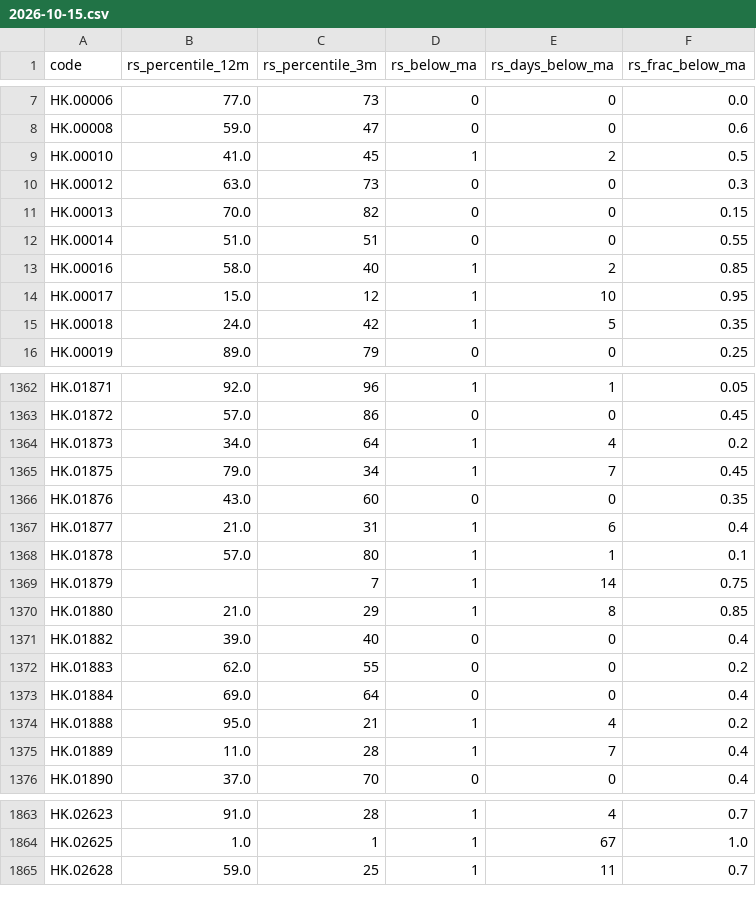
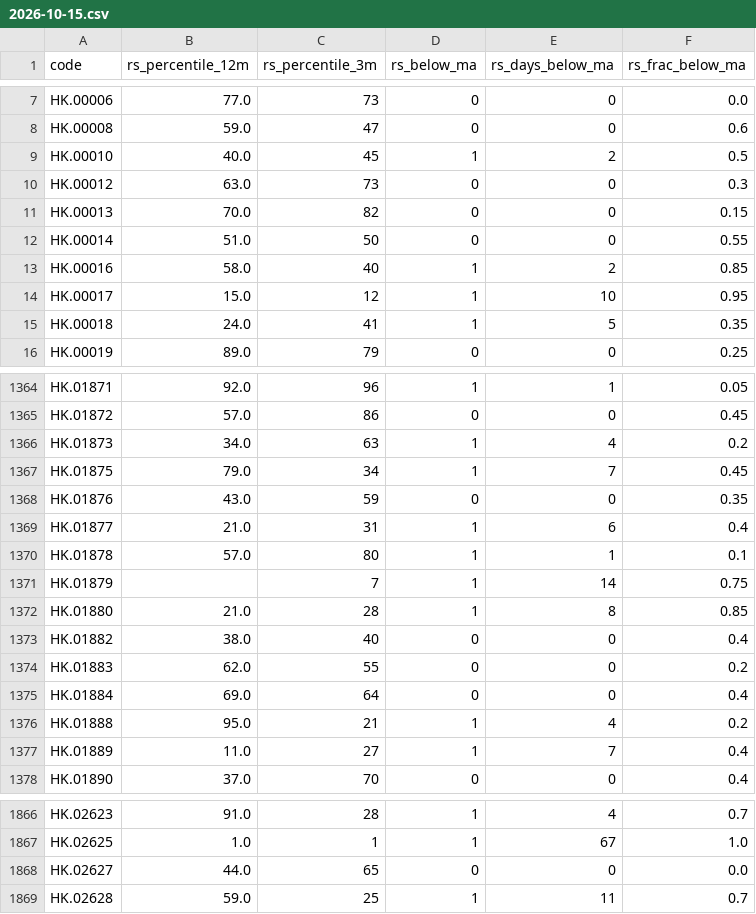
Before and after one commit to EricXue92/momentum-scanner, a CSV file: data/hk_rs/2026-10-15.csv, drawn as a sheet; only a part is shown, gaps mark what is left out; the diff covers the shown part only.

```diff
--- a/data/hk_rs/2026-10-15.csv
+++ b/data/hk_rs/2026-10-15.csv
@@ -8,9 +8,9 @@ HK.00006,77.0,73,0,0,0.0
 HK.00008,59.0,47,0,0,0.6
-HK.00010,41.0,45,1,2,0.5
+HK.00010,40.0,45,1,2,0.5
 HK.00012,63.0,73,0,0,0.3
 HK.00013,70.0,82,0,0,0.15
-HK.00014,51.0,51,0,0,0.55
+HK.00014,51.0,50,0,0,0.55
 HK.00016,58.0,40,1,2,0.85
 HK.00017,15.0,12,1,10,0.95
-HK.00018,24.0,42,1,5,0.35
+HK.00018,24.0,41,1,5,0.35
 HK.00019,89.0,79,0,0,0.25
@@ -1363,5 +1365,5 @@ HK.01871,92.0,96,1,1,0.05
 HK.01872,57.0,86,0,0,0.45
-HK.01873,34.0,64,1,4,0.2
+HK.01873,34.0,63,1,4,0.2
 HK.01875,79.0,34,1,7,0.45
-HK.01876,43.0,60,0,0,0.35
+HK.01876,43.0,59,0,0,0.35
 HK.01877,21.0,31,1,6,0.4
@@ -1369,4 +1371,4 @@ HK.01878,57.0,80,1,1,0.1
 HK.01879,,7,1,14,0.75
-HK.01880,21.0,29,1,8,0.85
-HK.01882,39.0,40,0,0,0.4
+HK.01880,21.0,28,1,8,0.85
+HK.01882,38.0,40,0,0,0.4
 HK.01883,62.0,55,0,0,0.2
@@ -1374,3 +1376,3 @@ HK.01884,69.0,64,0,0,0.4
 HK.01888,95.0,21,1,4,0.2
-HK.01889,11.0,28,1,7,0.4
+HK.01889,11.0,27,1,7,0.4
 HK.01890,37.0,70,0,0,0.4
@@ -1864,2 +1867,3 @@ HK.02623,91.0,28,1,4,0.7
 HK.02625,1.0,1,1,67,1.0
+HK.02627,44.0,65,0,0,0.0
 HK.02628,59.0,25,1,11,0.7
```
Also changed, not shown: 4 added rows, 1 removed row and 117 edited cells elsewhere in this file, data/hk_metrics/2026-10-15.csv.
